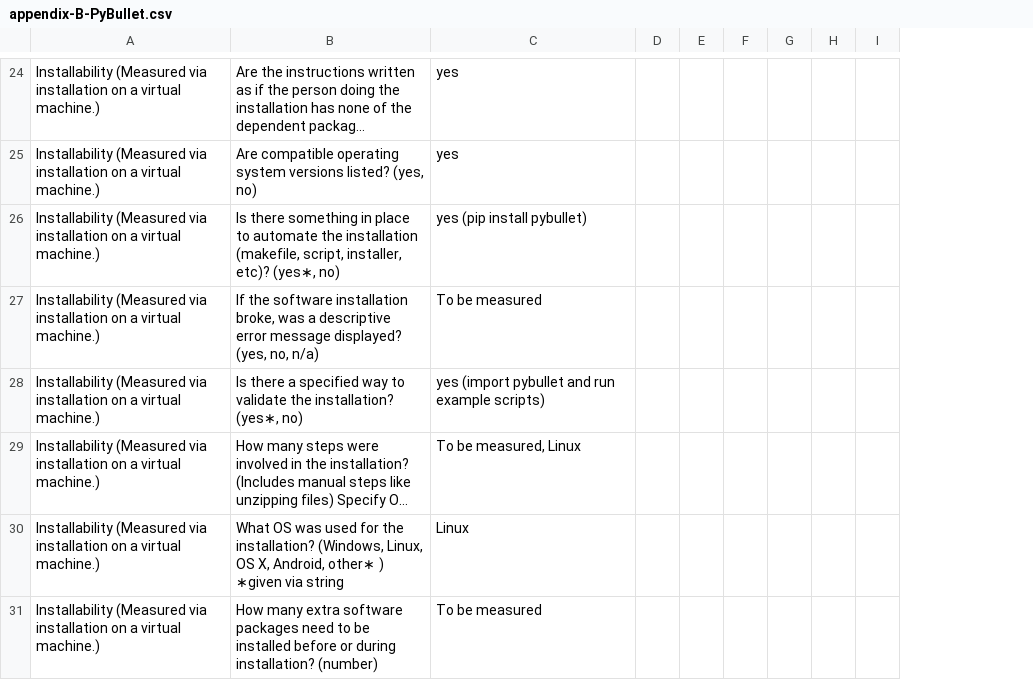
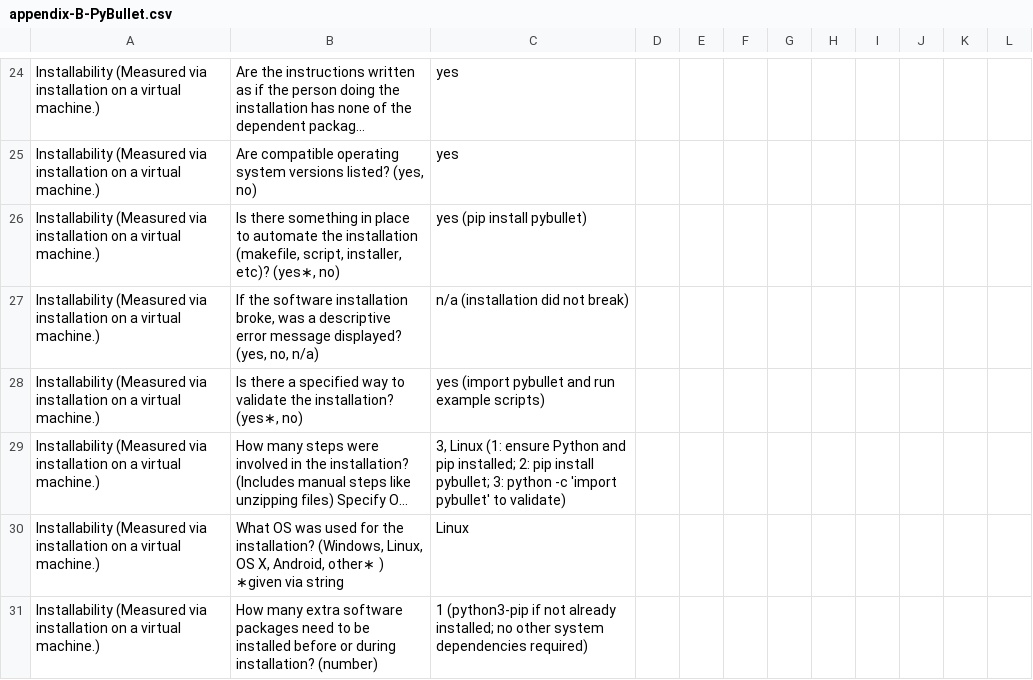
Before and after one commit to smiths/AIMSS, a CSV file: StateOfPractice/DomainMeasurements/InverseKinematics-Ryan/appendix-B-PyBullet.csv, drawn as a sheet; only a part is shown, gaps mark what is left out; long unchanged cells end in …; removed rows and columns are numbered as before the commit, all else as after; the diff covers the shown part only; the diff names each change by its address in the sheet, - before the commit and + after, or states it on an @@ line.

```diff
--- a/StateOfPractice/DomainMeasurements/InverseKinematics-Ryan/appendix-B-PyBullet.csv
+++ b/StateOfPractice/DomainMeasurements/InverseKinematics-Ryan/appendix-B-PyBullet.csv
-column I, empty
+column I, empty
+column J, empty
+column K, empty
+column L, empty
-C27: To be measured
+C27: n/a (installation did not break)
-C29: To be measured, Linux
+C29: 3, Linux (1: ensure Python and pip installed; 2: pip install pybullet; 3: python -c 'import pybullet' to validate)
-C31: To be measured
+C31: 1 (python3-pip if not already installed; no other system dependencies required)
```
Also changed, not shown: 54 edited cells elsewhere in this file, 25 other files.
